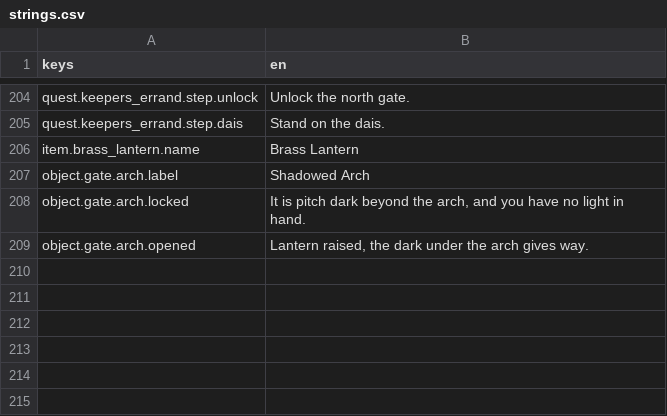
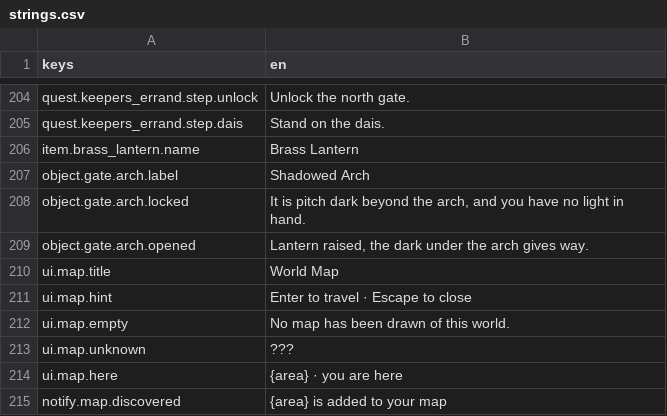
Before and after one commit to Raiyan-Bashar-29/HD-2D-game-base-non-combat-, a CSV file: localization/strings.csv, drawn as a sheet; only a part is shown, gaps mark what is left out.

```diff
--- a/localization/strings.csv
+++ b/localization/strings.csv
@@ -209 +209,7 @@ object.gate.arch.locked,"It is pitch dark beyond the arch, and you have no light
 object.gate.arch.opened,"Lantern raised, the dark under the arch gives way."
+ui.map.title,World Map
+ui.map.hint,Enter to travel  ·  Escape to close
+ui.map.empty,No map has been drawn of this world.
+ui.map.unknown,???
+ui.map.here,"{area}  ·  you are here"
+notify.map.discovered,"{area} is added to your map"
```
Also changed, not shown: 33 other files.
